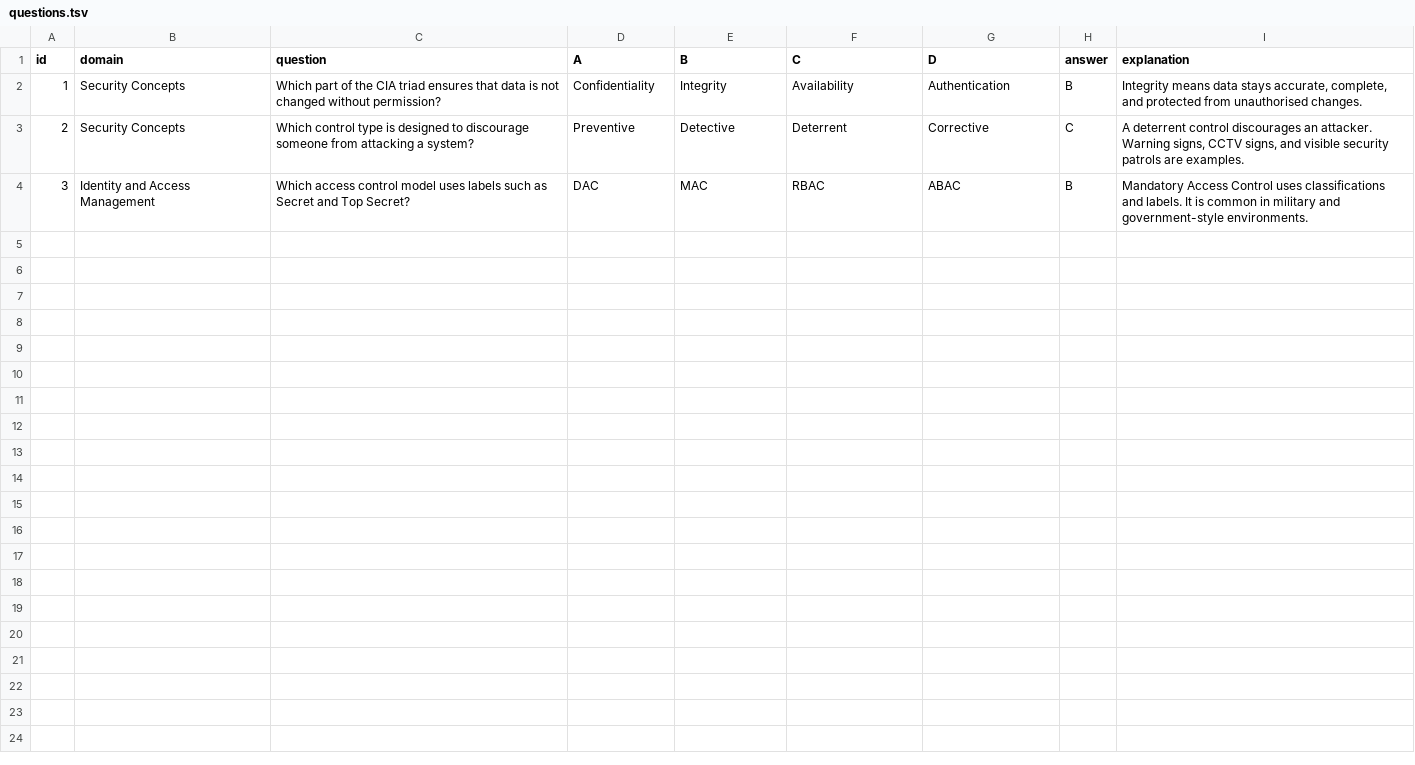
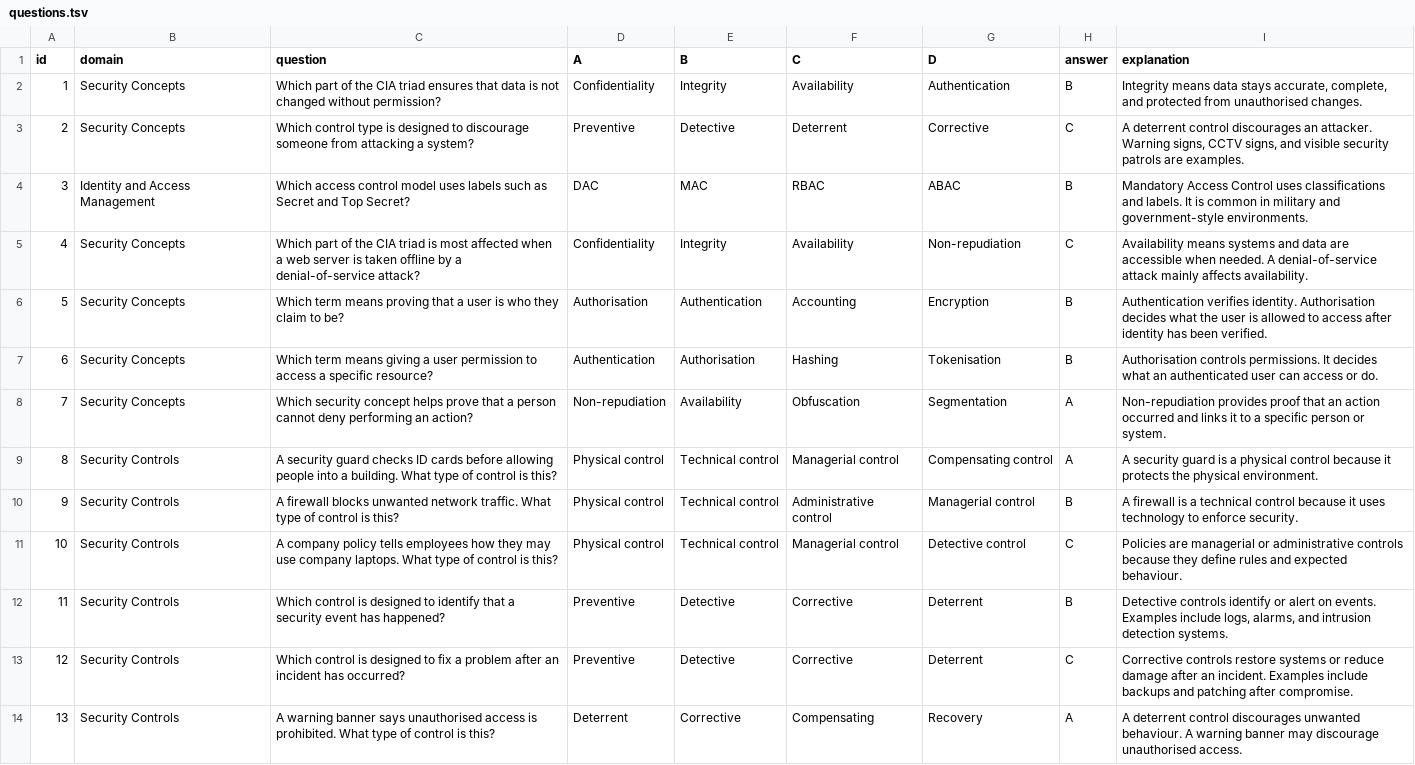
Before and after one commit to mkseneh/security-plus-quiz, a TSV file: questions.tsv, drawn as a sheet; the diff names each change by its address in the sheet, - before the commit and + after, or states it on an @@ line.

Commit message:
Add Security Plus questions 4 to 13

```diff
--- a/questions.tsv
+++ b/questions.tsv
+row 5: 4 | Security Concepts | Which part of the CIA triad is most affected when a web server is taken offline by a denial-of-service attack? | Confidentiality | Integrity | Availability | Non-repudiation | C | Availability means systems and data are accessible when needed. A denial-of-service attack mainly affects availability.
+row 6: 5 | Security Concepts | Which term means proving that a user is who they claim to be? | Authorisation | Authentication | Accounting | Encryption | B | Authentication verifies identity. Authorisation decides what the user is allowed to access after identity has been verified.
+row 7: 6 | Security Concepts | Which term means giving a user permission to access a specific resource? | Authentication | Authorisation | Hashing | Tokenisation | B | Authorisation controls permissions. It decides what an authenticated user can access or do.
+row 8: 7 | Security Concepts | Which security concept helps prove that a person cannot deny performing an action? | Non-repudiation | Availability | Obfuscation | Segmentation | A | Non-repudiation provides proof that an action occurred and links it to a specific person or system.
+row 9: 8 | Security Controls | A security guard checks ID cards before allowing people into a building. What type of control is this? | Physical control | Technical control | Managerial control | Compensating control | A | A security guard is a physical control because it protects the physical environment.
+row 10: 9 | Security Controls | A firewall blocks unwanted network traffic. What type of control is this? | Physical control | Technical control | Administrative control | Managerial control | B | A firewall is a technical control because it uses technology to enforce security.
+row 11: 10 | Security Controls | A company policy tells employees how they may use company laptops. What type of control is this? | Physical control | Technical control | Managerial control | Detective control | C | Policies are managerial or administrative controls because they define rules and expected behaviour.
+row 12: 11 | Security Controls | Which control is designed to identify that a security event has happened? | Preventive | Detective | Corrective | Deterrent | B | Detective controls identify or alert on events. Examples include logs, alarms, and intrusion detection systems.
+row 13: 12 | Security Controls | Which control is designed to fix a problem after an incident has occurred? | Preventive | Detective | Corrective | Deterrent | C | Corrective controls restore systems or reduce damage after an incident. Examples include backups and patching after compromise.
+row 14: 13 | Security Controls | A warning banner says unauthorised access is prohibited. What type of control is this? | Deterrent | Corrective | Compensating | Recovery | A | A deterrent control discourages unwanted behaviour. A warning banner may discourage unauthorised access.
```
Also changed, not shown: 1 other file.
